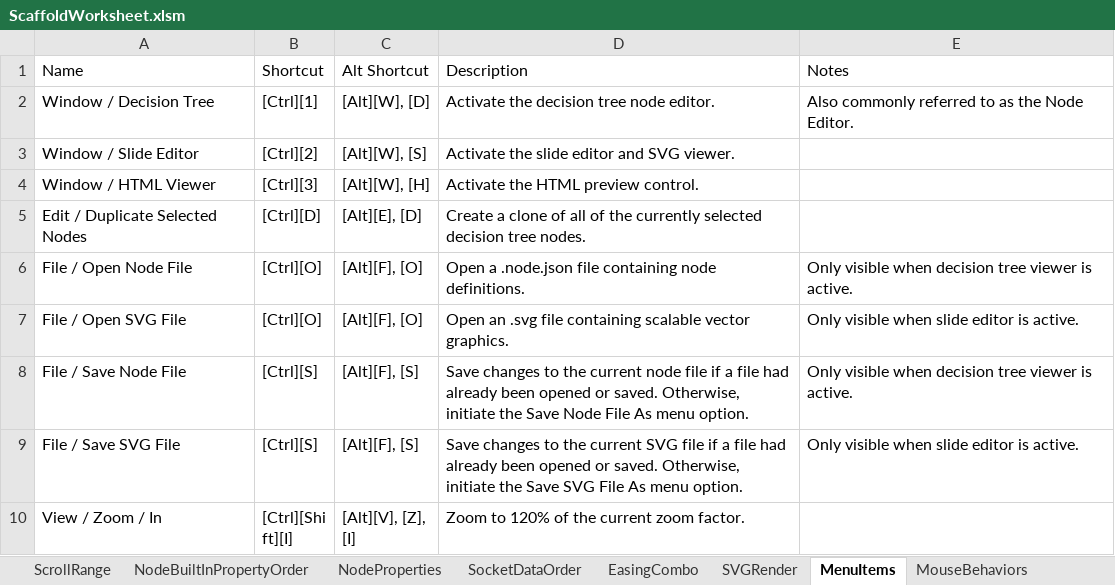
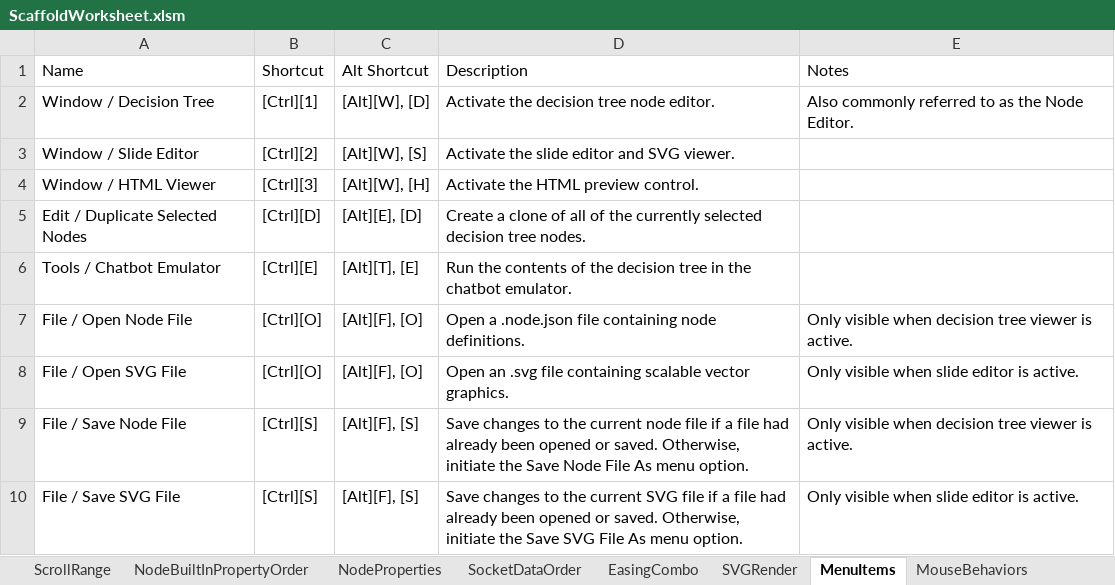
Before and after one commit to AscendantDesign/Scaffold, an Excel workbook: Docs/ScaffoldWorksheet.xlsm, sheet MenuItems, drawn as a sheet; only a part is shown; the shorter side is filled out with more unchanged rows; values as stored, in another font and other column widths than the file's, no borders; the diff names each change by its address in the sheet, - before the commit and + after, or states it on an @@ line.

```diff
--- a/Docs/ScaffoldWorksheet.xlsm (sheet MenuItems)
+++ b/Docs/ScaffoldWorksheet.xlsm (sheet MenuItems)
+row 6: Tools / Chatbot Emulator | [Ctrl][E] | [Alt][T], [E] | Run the contents of the decision tree in the chatbot emulator.
```
Also changed, not shown: 5 other files.
